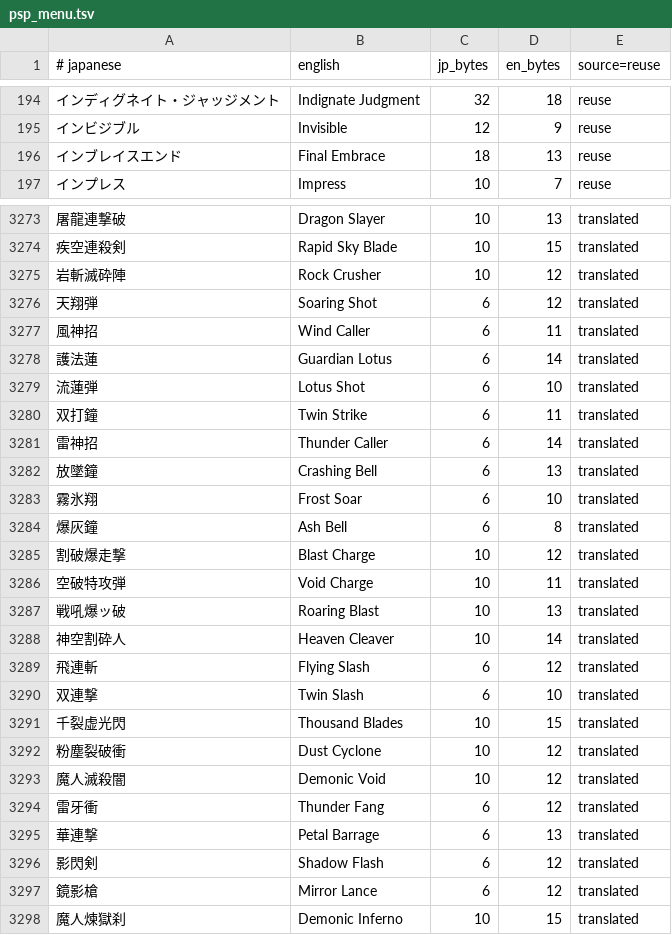
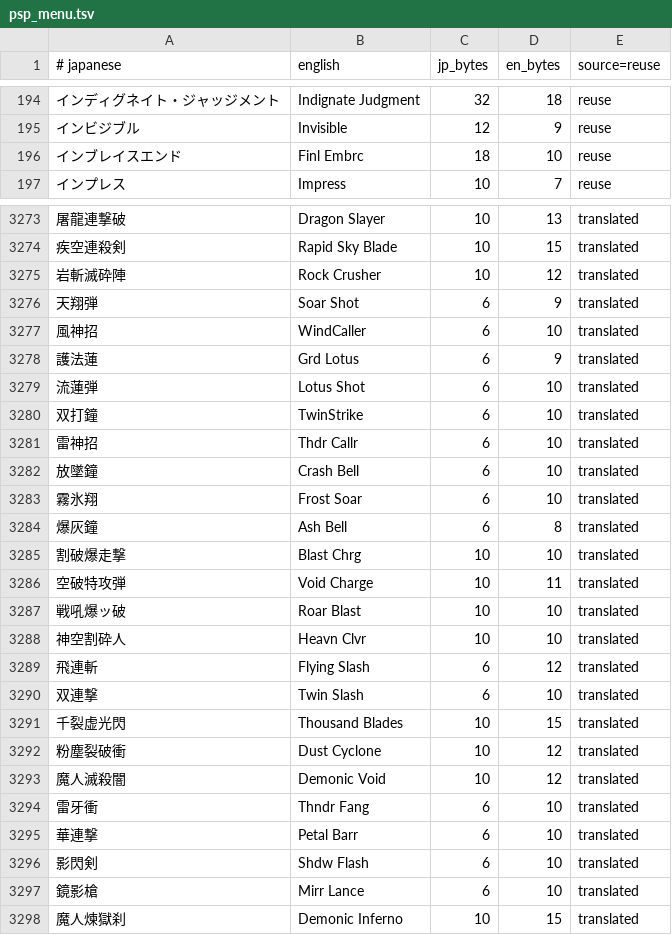
Before and after one commit to Gandorfin/Tales-of-Destiny-2, a TSV file: psp/tools/psp_menu.tsv, drawn as a sheet; only a part is shown, gaps mark what is left out; the diff covers the shown part only; the diff names each change by its address in the sheet, - before the commit and + after, or states it on an @@ line.

Commit message:
PSP menus: shorten 29 arte names to fit the grid (full-width, no tricks)
The arte-grid renderer is a fixed-width renderer that only handles single-byte
ASCII: it mangles every multi-byte sequence, so both DTE (2-byte glyph codes ->
kana garbage) and the <size> control (5-byte -> dropped char + ignored scale,
confirmed in a boot test) failed there. The only encoder-side fix that cannot
break is fewer characters.

This shortens the 29 party-arte names that overflow the ~10-char grid column to
<=10 chars, keeping them recognizable (Prismatic Flasher -> Prism Flsh, Negative
Gate -> Neg. Gate, Thunder Fang -> Thndr Fang, ...). The 8 arte names already
<=10 are untouched. Plain ASCII, so the renderer draws them normally -- no font
hack, no control codes, zero corruption risk. Names now mostly fit in-place
(overflow_skipped 2088 -> 2085, patched 1898 -> 1901). Full build verifies
1062 files / 0 mismatches. The <=10 budget is an estimate from the screenshots;
a boot test confirms whether it should be tighter (<=8) or can relax.

```diff
--- a/psp/tools/psp_menu.tsv
+++ b/psp/tools/psp_menu.tsv
-B196 (english): Final Embrace
+B196 (english): Finl Embrc
-D196 (en_bytes): 13
+D196 (en_bytes): 10
-B3276 (english): Soaring Shot
+B3276 (english): Soar Shot
-D3276 (en_bytes): 12
+D3276 (en_bytes): 9
-B3277 (english): Wind Caller
+B3277 (english): WindCaller
-D3277 (en_bytes): 11
+D3277 (en_bytes): 10
-B3278 (english): Guardian Lotus
+B3278 (english): Grd Lotus
-D3278 (en_bytes): 14
+D3278 (en_bytes): 9
-B3280 (english): Twin Strike
+B3280 (english): TwinStrike
-D3280 (en_bytes): 11
+D3280 (en_bytes): 10
-B3281 (english): Thunder Caller
+B3281 (english): Thdr Callr
-D3281 (en_bytes): 14
+D3281 (en_bytes): 10
-B3282 (english): Crashing Bell
+B3282 (english): Crash Bell
-D3282 (en_bytes): 13
+D3282 (en_bytes): 10
-B3285 (english): Blast Charge
+B3285 (english): Blast Chrg
-D3285 (en_bytes): 12
+D3285 (en_bytes): 10
-B3287 (english): Roaring Blast
+B3287 (english): Roar Blast
-D3287 (en_bytes): 13
+D3287 (en_bytes): 10
-B3288 (english): Heaven Cleaver
+B3288 (english): Heavn Clvr
-D3288 (en_bytes): 14
+D3288 (en_bytes): 10
-B3294 (english): Thunder Fang
+B3294 (english): Thndr Fang
-D3294 (en_bytes): 12
+D3294 (en_bytes): 10
-B3295 (english): Petal Barrage
+B3295 (english): Petal Barr
-D3295 (en_bytes): 13
+D3295 (en_bytes): 10
-B3296 (english): Shadow Flash
+B3296 (english): Shdw Flash
-D3296:D3297 (en_bytes): 12
+D3296:D3297 (en_bytes): 10
-B3297 (english): Mirror Lance
+B3297 (english): Mirr Lance
```
Also changed, not shown: 30 edited cells elsewhere in this file.
